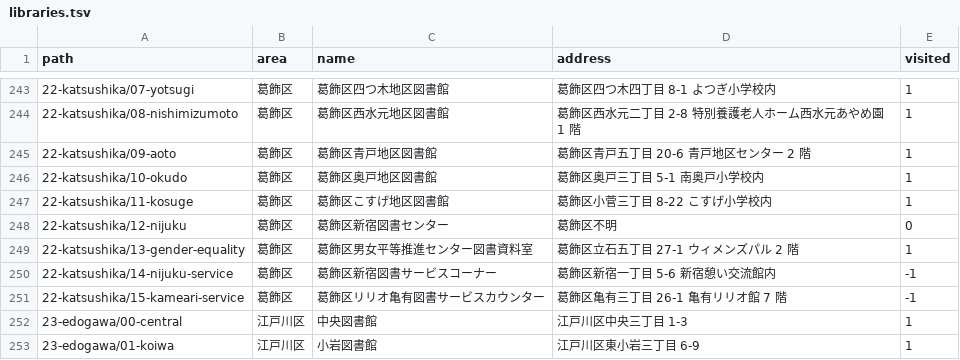
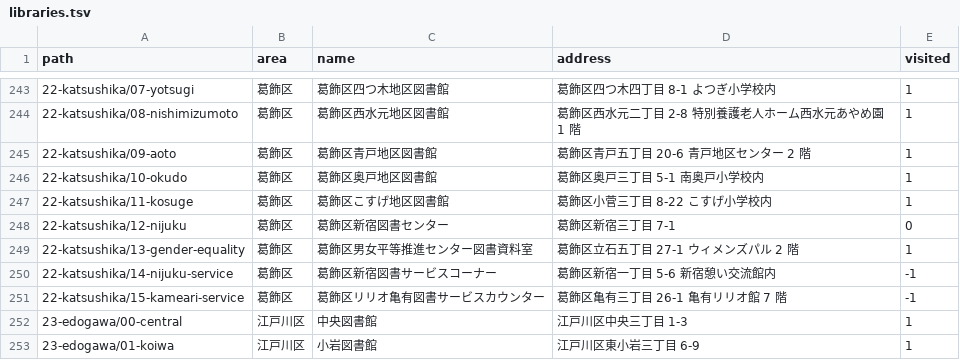
Before and after one commit to showa-yojyo/wandering, a TSV file: _data/libraries.tsv, drawn as a sheet; only a part is shown, gaps mark what is left out.

Commit message:
Update the list of libraries

```diff
--- a/_data/libraries.tsv
+++ b/_data/libraries.tsv
@@ -247,3 +247,3 @@ path	area	name	address	visited
 22-katsushika/11-kosuge	葛飾区	葛飾区こすげ地区図書館	葛飾区小菅三丁目 8-22 こすげ小学校内	1
-22-katsushika/12-nijuku	葛飾区	葛飾区新宿図書センター	葛飾区不明	0
+22-katsushika/12-nijuku	葛飾区	葛飾区新宿図書センター	葛飾区新宿三丁目 7-1	0
 22-katsushika/13-gender-equality	葛飾区	葛飾区男女平等推進センター図書資料室	葛飾区立石五丁目 27-1 ウィメンズパル 2 階	1
```
